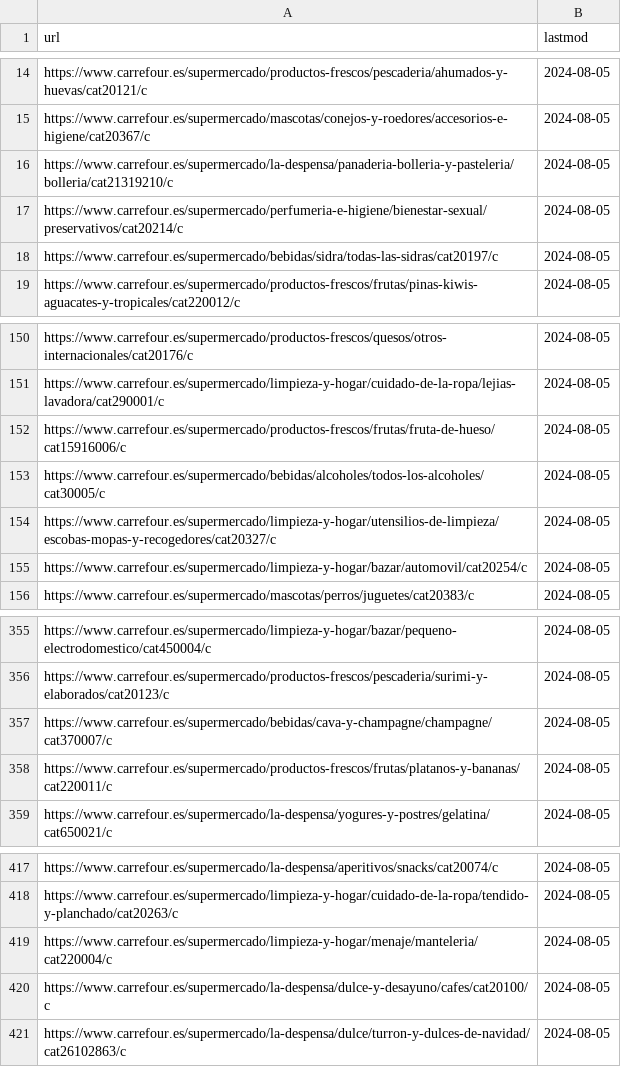
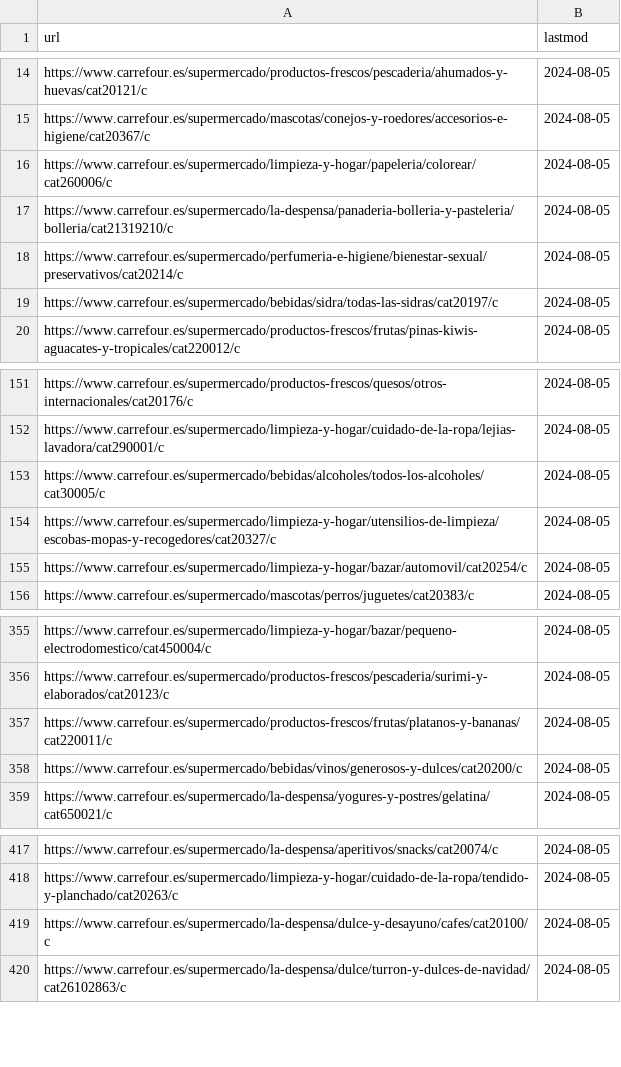
Before and after one commit to HevCuesta/Carrefour-products, a CSV file: output/carrefour-categories.csv, drawn as a sheet; only a part is shown, gaps mark what is left out.

```diff
--- a/output/carrefour-categories.csv
+++ b/output/carrefour-categories.csv
@@ -15,2 +15,3 @@ https://www.carrefour.es/supermercado/productos-frescos/pescaderia/ahumados-y-hu
 https://www.carrefour.es/supermercado/mascotas/conejos-y-roedores/accesorios-e-higiene/cat20367/c,2024-08-05
+https://www.carrefour.es/supermercado/limpieza-y-hogar/papeleria/colorear/cat260006/c,2024-08-05
 https://www.carrefour.es/supermercado/la-despensa/panaderia-bolleria-y-pasteleria/bolleria/cat21319210/c,2024-08-05
@@ -151,3 +152,2 @@ https://www.carrefour.es/supermercado/productos-frescos/quesos/otros-internacion
 https://www.carrefour.es/supermercado/limpieza-y-hogar/cuidado-de-la-ropa/lejias-lavadora/cat290001/c,2024-08-05
-https://www.carrefour.es/supermercado/productos-frescos/frutas/fruta-de-hueso/cat15916006/c,2024-08-05
 https://www.carrefour.es/supermercado/bebidas/alcoholes/todos-los-alcoholes/cat30005/c,2024-08-05
@@ -356,4 +356,4 @@ https://www.carrefour.es/supermercado/limpieza-y-hogar/bazar/pequeno-electrodome
 https://www.carrefour.es/supermercado/productos-frescos/pescaderia/surimi-y-elaborados/cat20123/c,2024-08-05
-https://www.carrefour.es/supermercado/bebidas/cava-y-champagne/champagne/cat370007/c,2024-08-05
 https://www.carrefour.es/supermercado/productos-frescos/frutas/platanos-y-bananas/cat220011/c,2024-08-05
+https://www.carrefour.es/supermercado/bebidas/vinos/generosos-y-dulces/cat20200/c,2024-08-05
 https://www.carrefour.es/supermercado/la-despensa/yogures-y-postres/gelatina/cat650021/c,2024-08-05
@@ -418,3 +418,2 @@ https://www.carrefour.es/supermercado/la-despensa/aperitivos/snacks/cat20074/c,2
 https://www.carrefour.es/supermercado/limpieza-y-hogar/cuidado-de-la-ropa/tendido-y-planchado/cat20263/c,2024-08-05
-https://www.carrefour.es/supermercado/limpieza-y-hogar/menaje/manteleria/cat220004/c,2024-08-05
 https://www.carrefour.es/supermercado/la-despensa/dulce-y-desayuno/cafes/cat20100/c,2024-08-05
```
Also changed, not shown: 2 other files.
